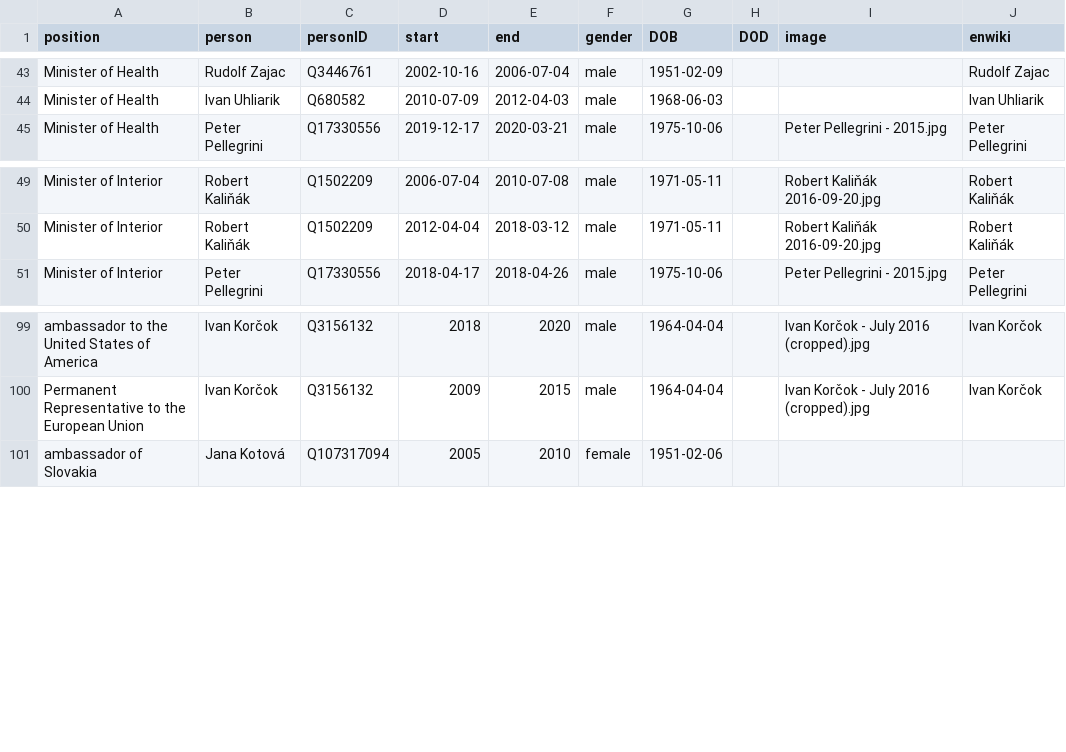
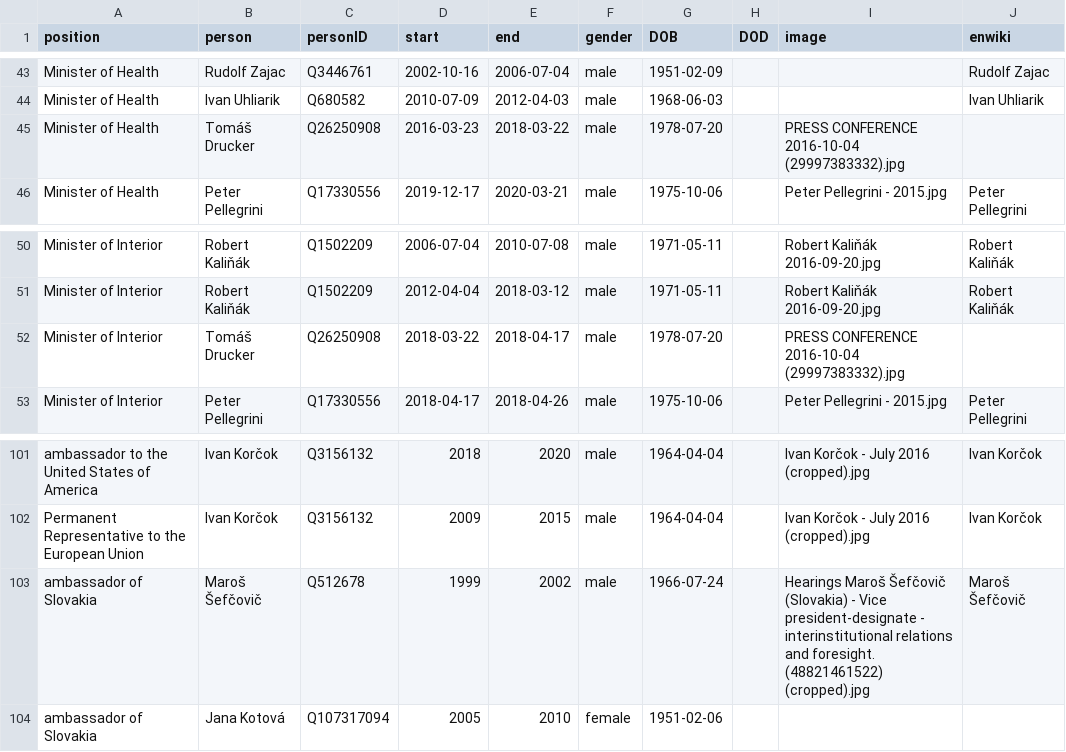
Before and after one commit to every-politician-scrapers/slovakia-cabinet, a CSV file: html/holders21.csv, drawn as a sheet; only a part is shown, gaps mark what is left out; the diff names each change by its address in the sheet, - before the commit and + after, or states it on an @@ line.

```diff
--- a/html/holders21.csv
+++ b/html/holders21.csv
+row 45: Minister of Health | Tomáš Drucker | Q26250908 | 2016-03-23 | 2018-03-22 | male | 1978-07-20 |  | PRESS CONFERENCE 2016-10-04 (29997383332).jpg
+row 52: Minister of Interior | Tomáš Drucker | Q26250908 | 2018-03-22 | 2018-04-17 | male | 1978-07-20 |  | PRESS CONFERENCE 2016-10-04 (29997383332).jpg
+row 103: ambassador of Slovakia | Maroš Šefčovič | Q512678 | 1999 | 2002 | male | 1966-07-24 |  | Hearings Maroš Šefčovič (Slovakia) - Vice president-designate - interinstitutional relations and foresight. (48821461522) (cropped).jpg | Maroš Šefčovič
```
Also changed, not shown: html/family.csv.
